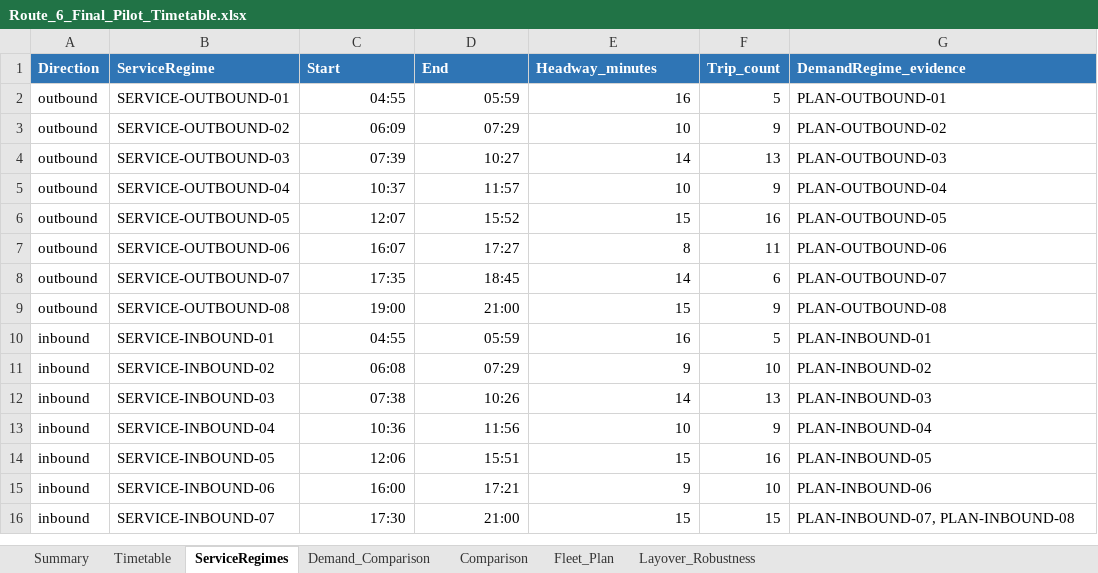
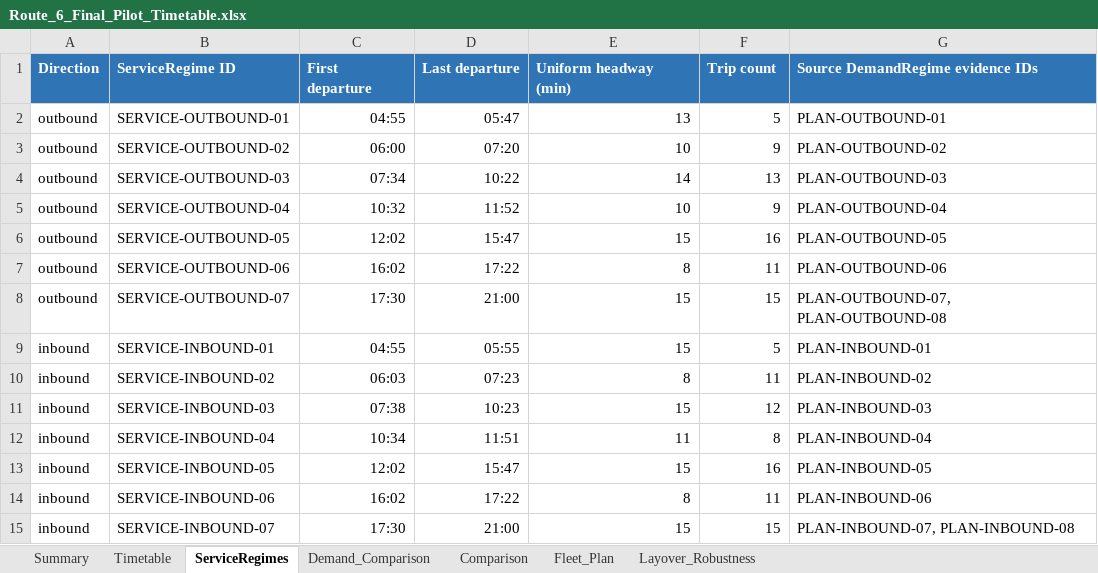
Before and after one commit to longpsu-bot/bus-schedule-optimizer, an Excel workbook: outputs/final_pilot/Route_6_Final_Pilot_Timetable.xlsx, sheet ServiceRegimes, drawn as a sheet; values as stored, in another font and other column widths than the file's, no borders; table styles not drawn; removed rows and columns are numbered as before the commit, all else as after; the diff names each change by its address in the sheet, - before the commit and + after, or states it on an @@ line.

```diff
--- a/outputs/final_pilot/Route_6_Final_Pilot_Timetable.xlsx (sheet ServiceRegimes)
+++ b/outputs/final_pilot/Route_6_Final_Pilot_Timetable.xlsx (sheet ServiceRegimes)
-row 1: Direction | ServiceRegime | Start | End | Headway_minutes | Trip_count | DemandRegime_evidence
+row 1: Direction | ServiceRegime ID | First departure | Last departure | Uniform headway (min) | Trip count | Source DemandRegime evidence IDs
-D2: 05:59
+D2: 05:47
-E2: 16
+E2: 13
-C3: 06:09
+C3: 06:00
-D3: 07:29
+D3: 07:20
-C4: 07:39
+C4: 07:34
-D4: 10:27
+D4: 10:22
-C5: 10:37
+C5: 10:32
-D5: 11:57
+D5: 11:52
-C6: 12:07
+C6: 12:02
-D6: 15:52
+D6: 15:47
-C7: 16:07
+C7: 16:02
-D7: 17:27
+D7: 17:22
-C8: 17:35
+C8: 17:30
-D8: 18:45
+D8: 21:00
-E8: 14
+E8: 15
-F8: 6
+F8: 15
-G8: PLAN-OUTBOUND-07
+G8: PLAN-OUTBOUND-07, PLAN-OUTBOUND-08
-row 9: outbound | SERVICE-OUTBOUND-08 | 19:00 | 21:00 | 15 | 9 | PLAN-OUTBOUND-08
-D9: 05:59
+D9: 05:55
-E9: 16
+E9: 15
-C10: 06:08
+C10: 06:03
-D10: 07:29
+D10: 07:23
-E10: 9
+E10: 8
-F10: 10
+F10: 11
-D11: 10:26
+D11: 10:23
-E11: 14
+E11: 15
-F11: 13
+F11: 12
-C12: 10:36
+C12: 10:34
-D12: 11:56
+D12: 11:51
-E12: 10
+E12: 11
-F12: 9
+F12: 8
-C13: 12:06
+C13: 12:02
-D13: 15:51
+D13: 15:47
-C14: 16:00
+C14: 16:02
-D14: 17:21
+D14: 17:22
-E14: 9
+E14: 8
-F14: 10
+F14: 11
```
Also changed, not shown: sheet Fleet_Plan, sheet Demand_Comparison, sheet Timetable, sheet Layover_Robustness, sheet Summary, sheet Comparison, formulas that keep their value, charts or pictures, outputs/final_pilot/Route_10_Final_Pilot_Timetable.xlsx, 9 other files.
